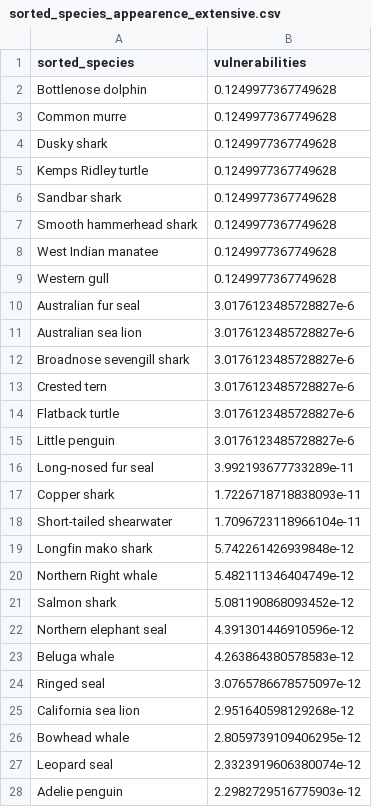
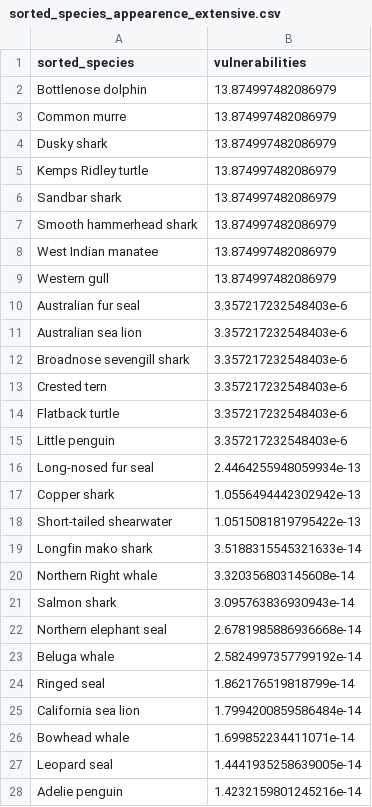
Before and after one commit to GBuenvar/MarineConsEcoStrat, a CSV file: percolation/MusRank/sorted_species_appearence_extensive.csv, drawn as a sheet; only a part is shown; the diff covers the shown part only.

```diff
--- a/percolation/MusRank/sorted_species_appearence_extensive.csv
+++ b/percolation/MusRank/sorted_species_appearence_extensive.csv
@@ -1,28 +1,28 @@
 sorted_species,vulnerabilities
-Bottlenose dolphin,0.1249977367749628
-Common murre,0.1249977367749628
-Dusky shark,0.1249977367749628
-Kemps Ridley turtle,0.1249977367749628
-Sandbar shark,0.1249977367749628
-Smooth hammerhead shark,0.1249977367749628
-West Indian manatee,0.1249977367749628
-Western gull,0.1249977367749628
-Australian fur seal,3.0176123485728827e-6
-Australian sea lion,3.0176123485728827e-6
-Broadnose sevengill shark,3.0176123485728827e-6
-Crested tern,3.0176123485728827e-6
-Flatback turtle,3.0176123485728827e-6
-Little penguin,3.0176123485728827e-6
-Long-nosed fur seal,3.992193677733289e-11
-Copper shark,1.7226718718838093e-11
-Short-tailed shearwater,1.7096723118966104e-11
-Longfin mako shark,5.742261426939848e-12
-Northern Right whale,5.482111346404749e-12
-Salmon shark,5.081190868093452e-12
-Northern elephant seal,4.391301446910596e-12
-Beluga whale,4.263864380578583e-12
-Ringed seal,3.0765786678575097e-12
-California sea lion,2.951640598129268e-12
-Bowhead whale,2.8059739109406295e-12
-Leopard seal,2.3323919606380074e-12
-Adelie penguin,2.2982729516775903e-12
+Bottlenose dolphin,13.874997482086979
+Common murre,13.874997482086979
+Dusky shark,13.874997482086979
+Kemps Ridley turtle,13.874997482086979
+Sandbar shark,13.874997482086979
+Smooth hammerhead shark,13.874997482086979
+West Indian manatee,13.874997482086979
+Western gull,13.874997482086979
+Australian fur seal,3.357217232548403e-6
+Australian sea lion,3.357217232548403e-6
+Broadnose sevengill shark,3.357217232548403e-6
+Crested tern,3.357217232548403e-6
+Flatback turtle,3.357217232548403e-6
+Little penguin,3.357217232548403e-6
+Long-nosed fur seal,2.4464255948059934e-13
+Copper shark,1.0556494442302942e-13
+Short-tailed shearwater,1.0515081819795422e-13
+Longfin mako shark,3.5188315545321633e-14
+Northern Right whale,3.320356803145608e-14
+Salmon shark,3.095763836930943e-14
+Northern elephant seal,2.6781985886936668e-14
+Beluga whale,2.5824997357799192e-14
+Ringed seal,1.862176519818799e-14
+California sea lion,1.7994200859586484e-14
+Bowhead whale,1.699852234411071e-14
+Leopard seal,1.4441935258639005e-14
+Adelie penguin,1.4232159801245216e-14
```
Also changed, not shown: 5 added rows, 5 removed rows and 79 edited cells elsewhere in this file, percolation/MusRank/sorted_countries_species_appearence_extensive.csv, percolation/MusRank/sorted_countries_species_appearence_intensive.csv, 4 other files.
